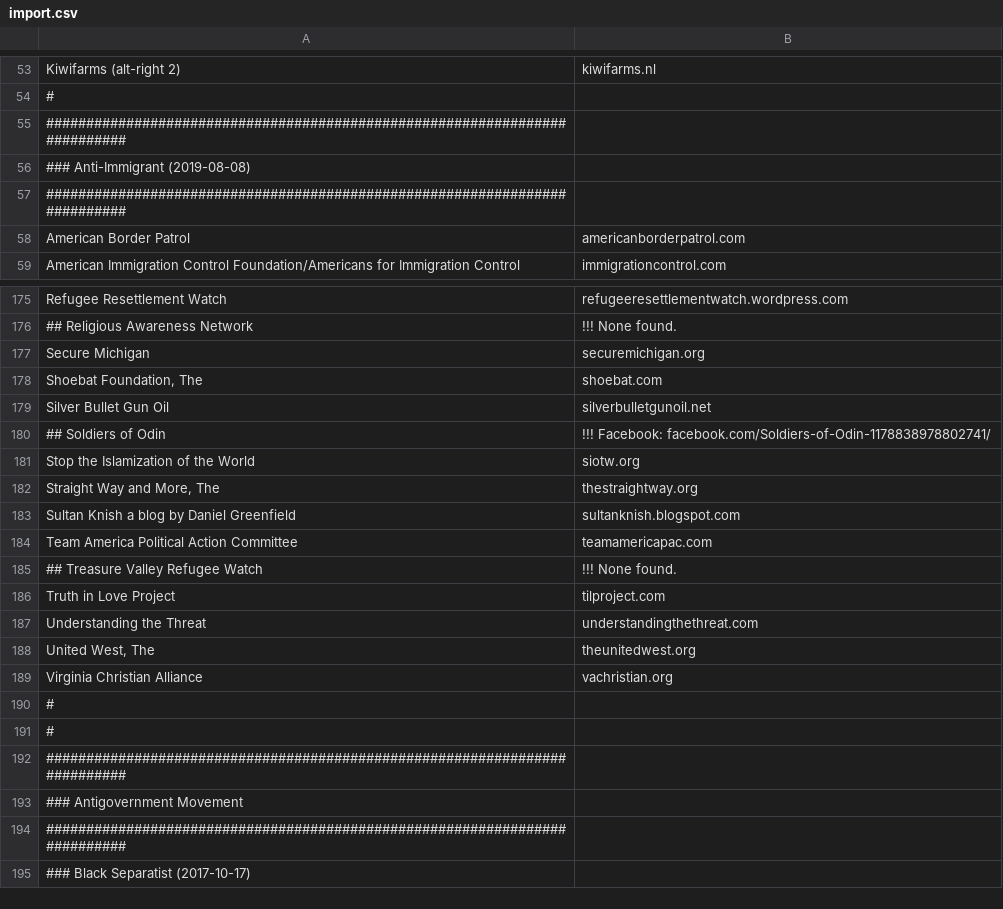
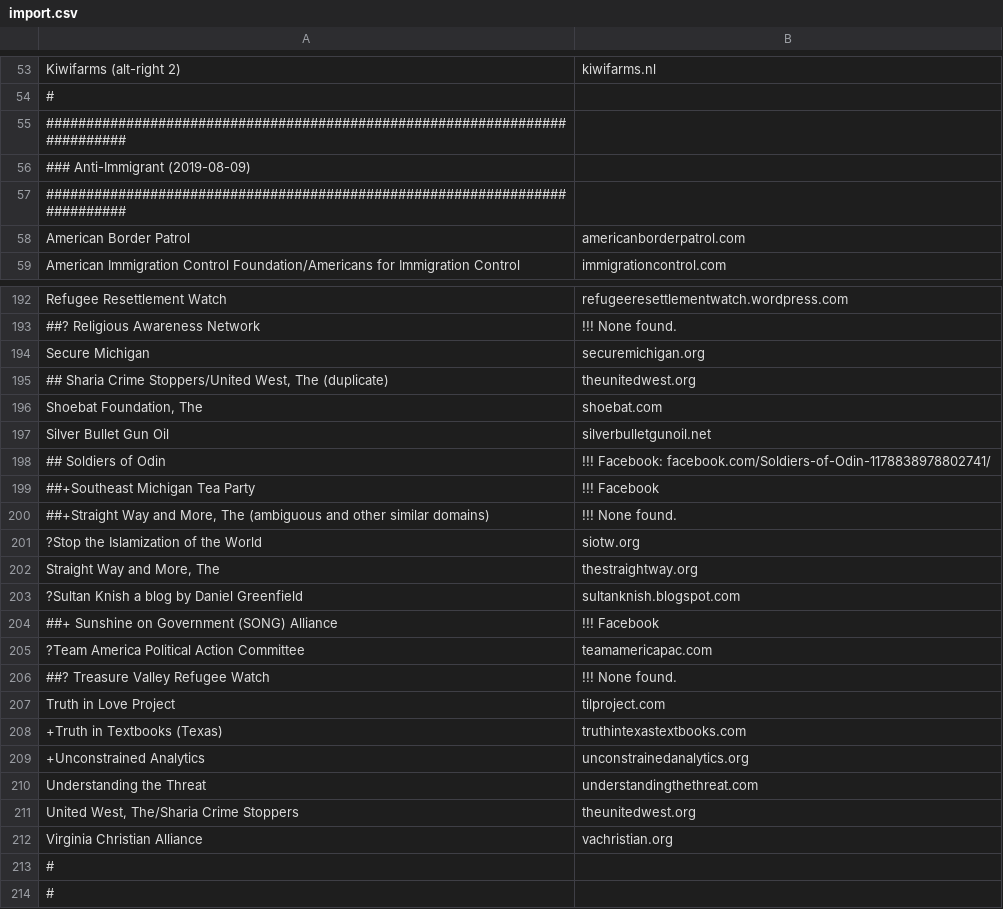
Before and after one commit to chigh/hategroup-dnsbl, a CSV file: import.csv, drawn as a sheet; only a part is shown, gaps mark what is left out; the shorter side is filled out with more unchanged rows; addresses are those after the commit; the diff covers the shown part only; the diff names each change by its address in the sheet, - before the commit and + after, or states it on an @@ line.

Commit message:
update anti-muslim w/2018 data

```diff
--- a/import.csv
+++ b/import.csv
-A56: ### Anti-Immigrant (2019-08-08)
+A56: ### Anti-Immigrant (2019-08-09)
-A193: ## Religious Awareness Network
+A193: ##? Religious Awareness Network
+row 195: ## Sharia Crime Stoppers/United West, The (duplicate) | theunitedwest.org
+row 199: ##+Southeast Michigan Tea Party | !!! Facebook
+row 200: ##+Straight Way and More, The (ambiguous and other similar domains) | !!! None found.
-A201: Stop the Islamization of the World
+A201: ?Stop the Islamization of the World
-A203: Sultan Knish a blog by Daniel Greenfield
+A203: ?Sultan Knish a blog by Daniel Greenfield
+row 204: ##+ Sunshine on Government (SONG) Alliance | !!! Facebook
-A205: Team America Political Action Committee
+A205: ?Team America Political Action Committee
-A206: ## Treasure Valley Refugee Watch
+A206: ##? Treasure Valley Refugee Watch
+row 208: +Truth in Textbooks (Texas) | truthintexastextbooks.com
+row 209: +Unconstrained Analytics | unconstrainedanalytics.org
-A211: United West, The
+A211: United West, The/Sharia Crime Stoppers
```
Also changed, not shown: 19 added rows, 2 removed rows, 1 moved row and 24 edited cells elsewhere in this file, 5 other files.
